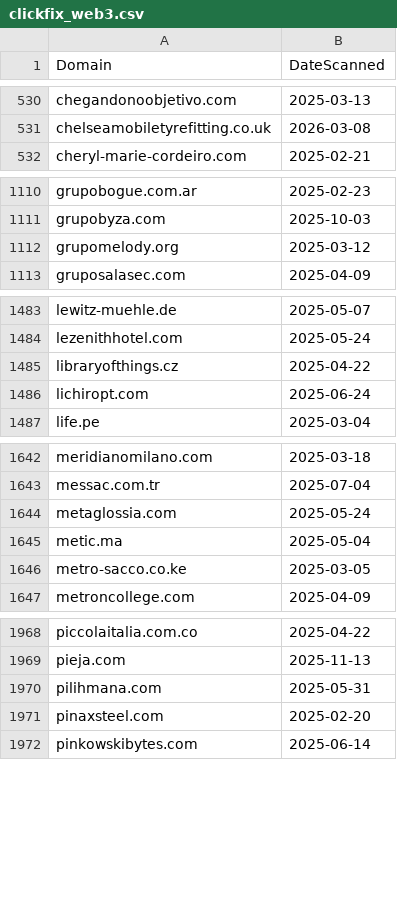
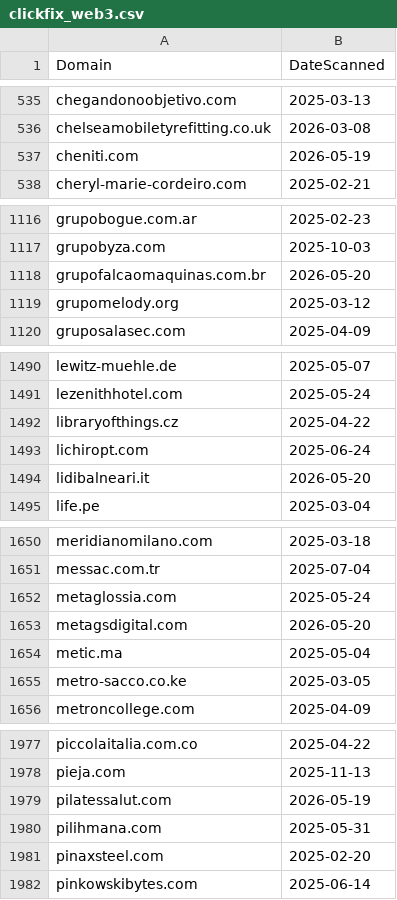
Before and after one commit to dbertho/ioc, a CSV file: clickfix_web3.csv, drawn as a sheet; only a part is shown, gaps mark what is left out; the diff covers the shown part only; the diff names each change by its address in the sheet, - before the commit and + after, or states it on an @@ line.

```diff
--- a/clickfix_web3.csv
+++ b/clickfix_web3.csv
+row 537: cheniti.com | 2026-05-19
+row 1118: grupofalcaomaquinas.com.br | 2026-05-20
+row 1494: lidibalneari.it | 2026-05-20
+row 1653: metagsdigital.com | 2026-05-20
+row 1979: pilatessalut.com | 2026-05-19
```
Also changed, not shown: 8 added rows elsewhere in this file.
